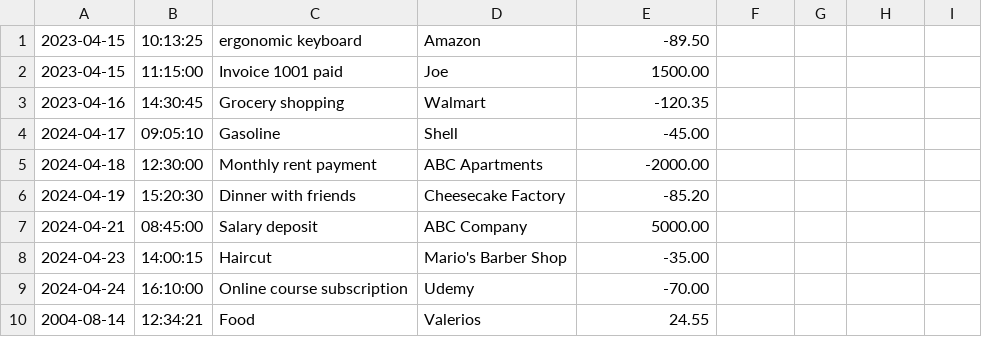
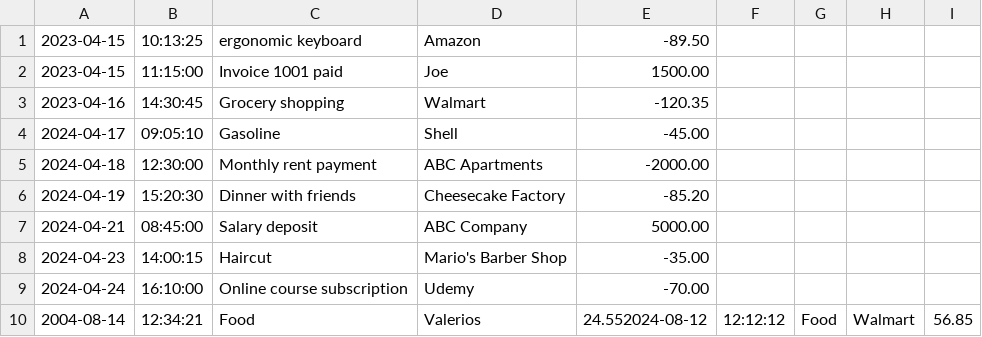
Before and after one commit to 412-ChrisP/FinancialTracker, a CSV file: transactions.csv, drawn as a sheet.

```diff
--- a/transactions.csv
+++ b/transactions.csv
@@ -9,2 +9,2 @@
 2024-04-24|16:10:00|Online course subscription|Udemy|-70.00
-2004-08-14|12:34:21|Food|Valerios|24.55
+2004-08-14|12:34:21|Food|Valerios|24.552024-08-12|12:12:12|Food|Walmart|56.85
```
Also changed, not shown: 1 other file.
